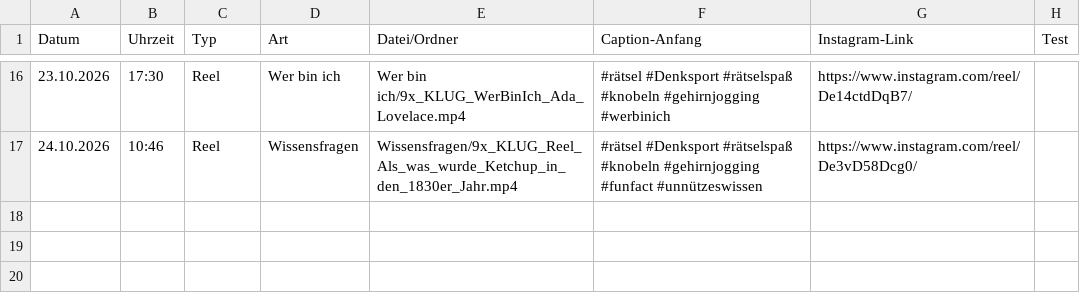
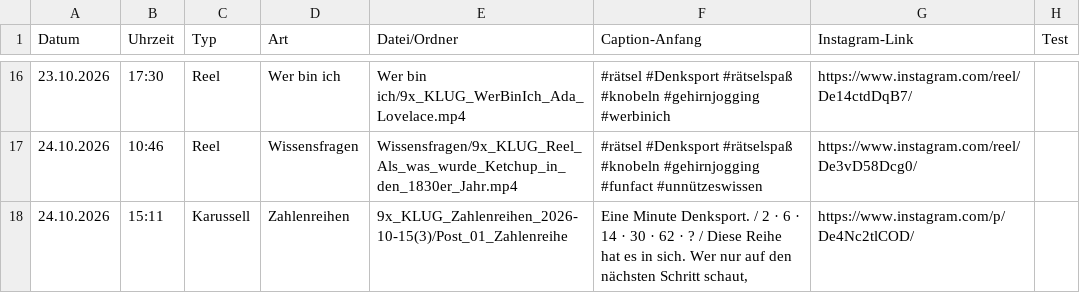
Before and after one commit to 9xKLUG/9xklug-autopost, a CSV file: status/gepostet.csv, drawn as a sheet; only a part is shown, gaps mark what is left out; the diff names each change by its address in the sheet, - before the commit and + after, or states it on an @@ line.

Commit message:
Gepostet

```diff
--- a/status/gepostet.csv
+++ b/status/gepostet.csv
+row 18: 24.10.2026 | 15:11 | Karussell | Zahlenreihen | 9x_KLUG_Zahlenreihen_2026-10-15(3)/Post_01_Zahlenreihe | Eine Minute Denksport. / 2 · 6 · 14 · 30 · 62 · ? / Diese Reihe hat es in sich. Wer nur auf den nächsten Schritt schaut, | https://www.instagram.com/p/De4Nc2tlCOD/
```
Also changed, not shown: status/geplant.csv, 1 other file.
